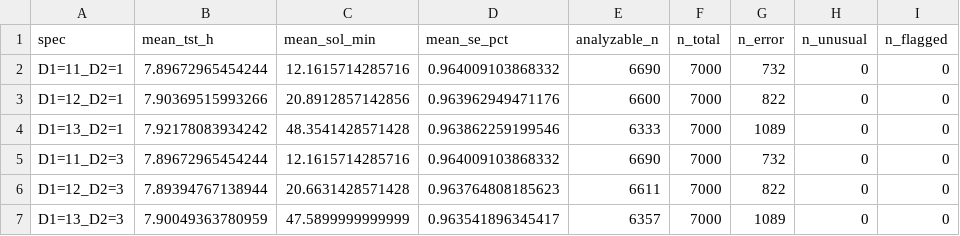
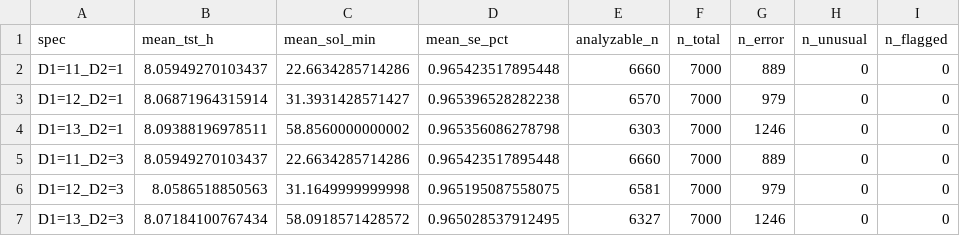
Before and after one commit to cyracaid/sleepdiary-cleaner, a CSV file: validation/synthetic/results/multiverse/spec_curve.csv, drawn as a sheet; only a part is shown; the diff covers the shown part only; the diff names each change by its address in the sheet, - before the commit and + after, or states it on an @@ line.

```diff
--- a/validation/synthetic/results/multiverse/spec_curve.csv
+++ b/validation/synthetic/results/multiverse/spec_curve.csv
-B2 (mean_tst_h): 7.89672965454244
+B2 (mean_tst_h): 8.05949270103437
-C2 (mean_sol_min): 12.1615714285716
+C2 (mean_sol_min): 22.6634285714286
-D2 (mean_se_pct): 0.964009103868332
+D2 (mean_se_pct): 0.965423517895448
-E2 (analyzable_n): 6690
+E2 (analyzable_n): 6660
-G2 (n_error): 732
+G2 (n_error): 889
-B3 (mean_tst_h): 7.90369515993266
+B3 (mean_tst_h): 8.06871964315914
-C3 (mean_sol_min): 20.8912857142856
+C3 (mean_sol_min): 31.3931428571427
-D3 (mean_se_pct): 0.963962949471176
+D3 (mean_se_pct): 0.965396528282238
-E3 (analyzable_n): 6600
+E3 (analyzable_n): 6570
-G3 (n_error): 822
+G3 (n_error): 979
-B4 (mean_tst_h): 7.92178083934242
+B4 (mean_tst_h): 8.09388196978511
-C4 (mean_sol_min): 48.3541428571428
+C4 (mean_sol_min): 58.8560000000002
-D4 (mean_se_pct): 0.963862259199546
+D4 (mean_se_pct): 0.965356086278798
-E4 (analyzable_n): 6333
+E4 (analyzable_n): 6303
-G4 (n_error): 1089
+G4 (n_error): 1246
-B5 (mean_tst_h): 7.89672965454244
+B5 (mean_tst_h): 8.05949270103437
-C5 (mean_sol_min): 12.1615714285716
+C5 (mean_sol_min): 22.6634285714286
-D5 (mean_se_pct): 0.964009103868332
+D5 (mean_se_pct): 0.965423517895448
-E5 (analyzable_n): 6690
+E5 (analyzable_n): 6660
-G5 (n_error): 732
+G5 (n_error): 889
-B6 (mean_tst_h): 7.89394767138944
+B6 (mean_tst_h): 8.0586518850563
-C6 (mean_sol_min): 20.6631428571428
+C6 (mean_sol_min): 31.1649999999998
-D6 (mean_se_pct): 0.963764808185623
+D6 (mean_se_pct): 0.965195087558075
-E6 (analyzable_n): 6611
+E6 (analyzable_n): 6581
-G6 (n_error): 822
+G6 (n_error): 979
-B7 (mean_tst_h): 7.90049363780959
+B7 (mean_tst_h): 8.07184100767434
-C7 (mean_sol_min): 47.5899999999999
+C7 (mean_sol_min): 58.0918571428572
-D7 (mean_se_pct): 0.963541896345417
+D7 (mean_se_pct): 0.965028537912495
-E7 (analyzable_n): 6357
+E7 (analyzable_n): 6327
-G7 (n_error): 1089
+G7 (n_error): 1246
```
Also changed, not shown: 15 edited cells elsewhere in this file, validation/synthetic/results/leave_one_out.csv, validation/synthetic/results/multiverse/oat_screening.csv, 5 other files.
